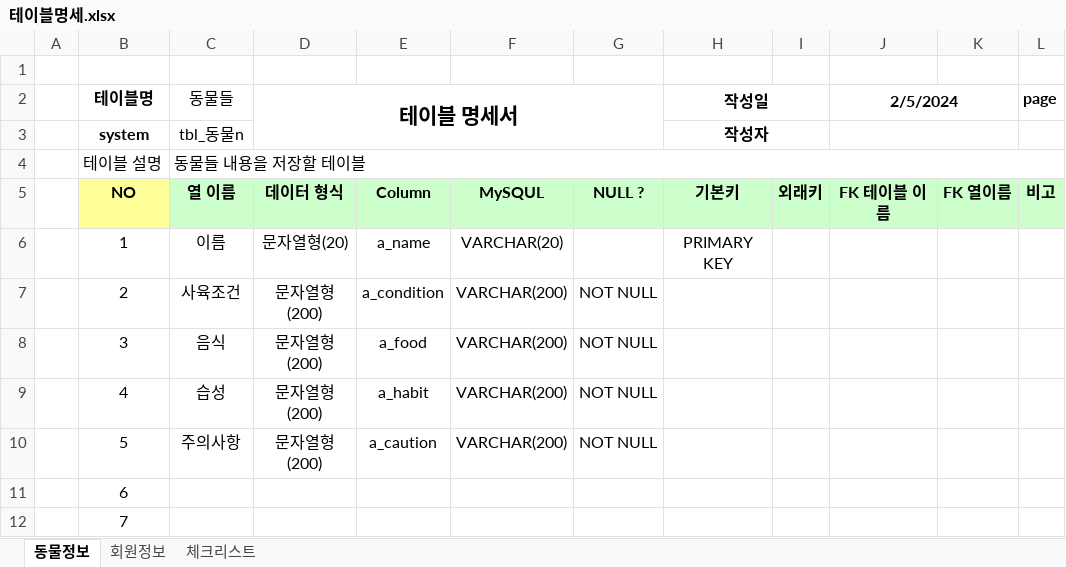
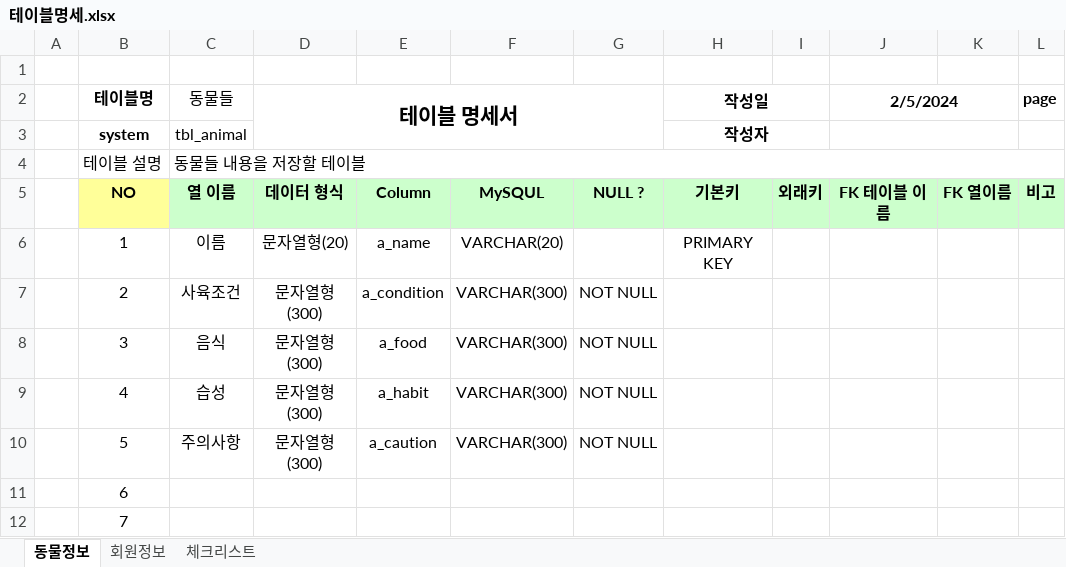
Before and after one commit to Yeonsu1027/router_animal, an Excel workbook: animal_dbms/테이블명세.xlsx, sheet 동물정보, drawn as a sheet; only a part is shown; values as stored, in another font and other column widths than the file's, no borders; the diff names each change by its address in the sheet, - before the commit and + after, or states it on an @@ line.

Commit message:
테이블명세수정

```diff
--- a/animal_dbms/테이블명세.xlsx (sheet 동물정보)
+++ b/animal_dbms/테이블명세.xlsx (sheet 동물정보)
-C3 (동물들): tbl_동물n
+C3 (동물들): tbl_animal
-D7:D10 (테이블 명세서): 문자열형(200)
+D7:D10 (테이블 명세서): 문자열형(300)
-F7:F10: VARCHAR(200)
+F7:F10: VARCHAR(300)
```
Also changed, not shown: 1 other file.
